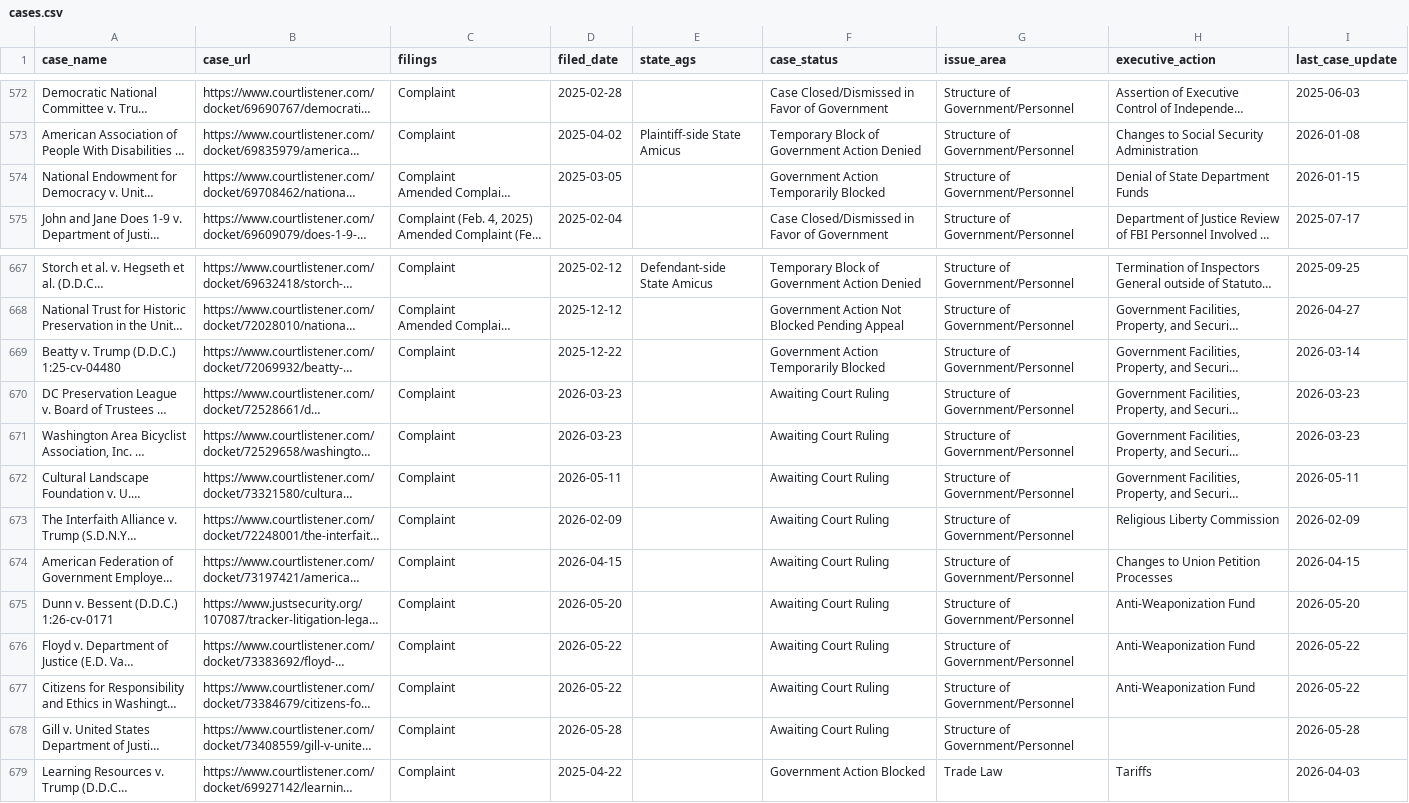
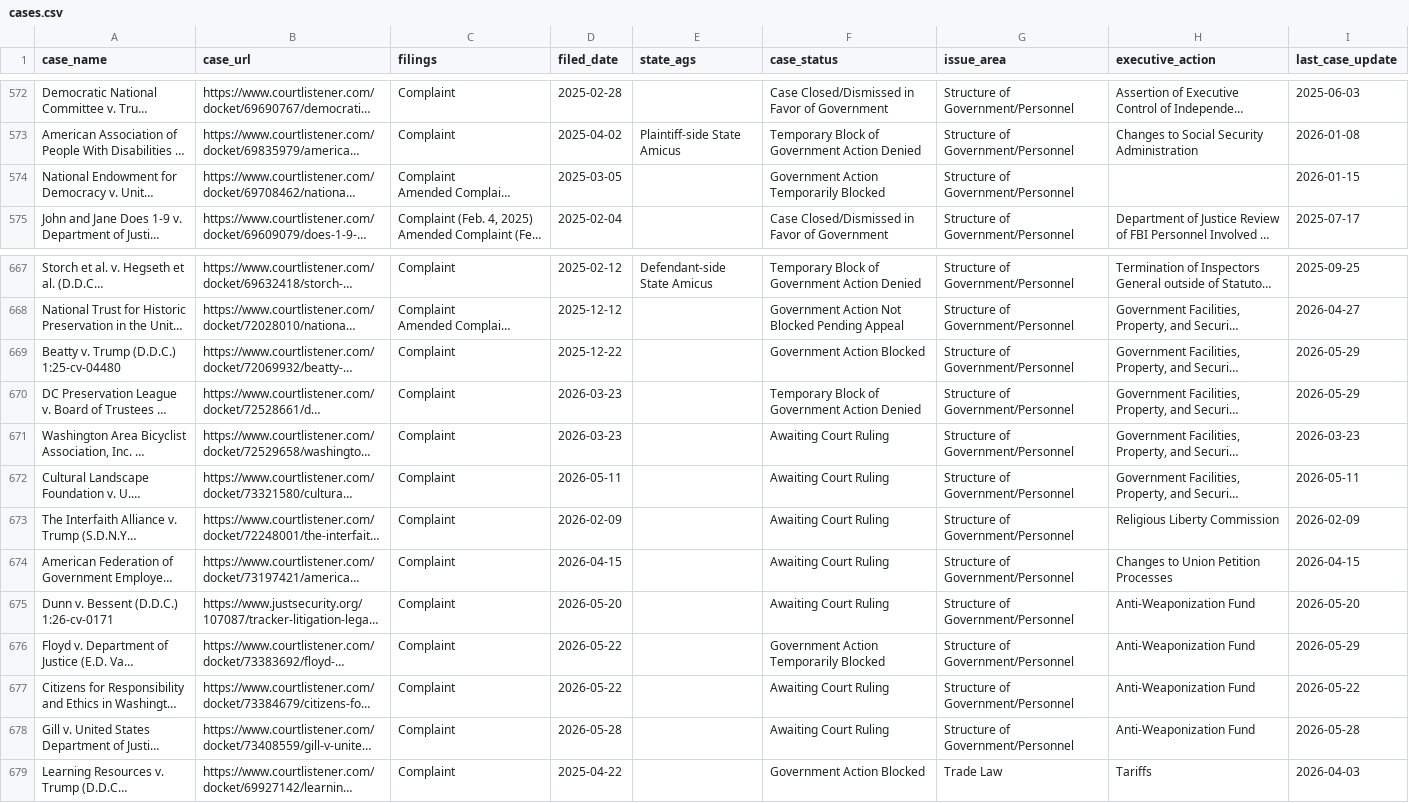
Before and after one commit to thecarsun/LC-TAA, a CSV file: data/processed/cases.csv, drawn as a sheet; only a part is shown, gaps mark what is left out; long unchanged cells end in …; the diff names each change by its address in the sheet, - before the commit and + after, or states it on an @@ line.

Commit message:
Automated data update Sat 05/30/2026

```diff
--- a/data/processed/cases.csv
+++ b/data/processed/cases.csv
-H574 (executive_action): Denial of State Department Funds
+H574 (executive_action): (empty)
-F669 (case_status): Government Action Temporarily Blocked
+F669 (case_status): Government Action Blocked
-I669 (last_case_update): 2026-03-14
+I669 (last_case_update): 2026-05-29
-F670 (case_status): Awaiting Court Ruling
+F670 (case_status): Temporary Block of Government Action Denied
-I670 (last_case_update): 2026-03-23
+I670 (last_case_update): 2026-05-29
-F676 (case_status): Awaiting Court Ruling
+F676 (case_status): Government Action Temporarily Blocked
-I676 (last_case_update): 2026-05-22
+I676 (last_case_update): 2026-05-29
-H678 (executive_action): (empty)
+H678 (executive_action): Anti-Weaponization Fund
```
Also changed, not shown: 2 other files.
